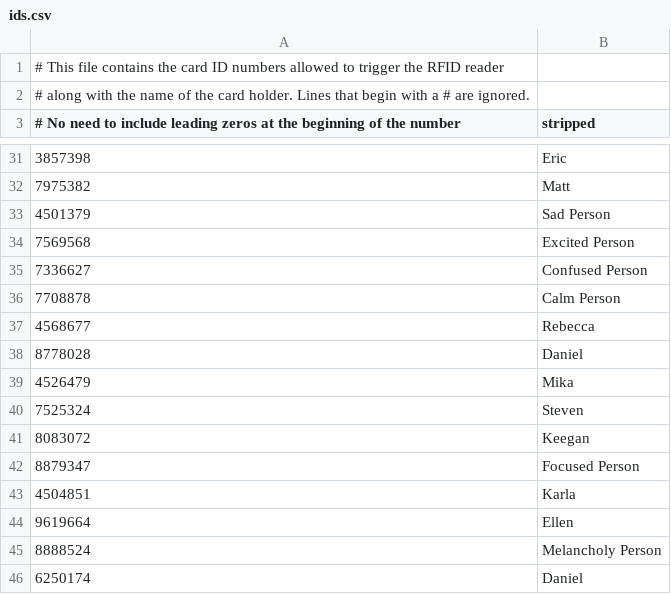
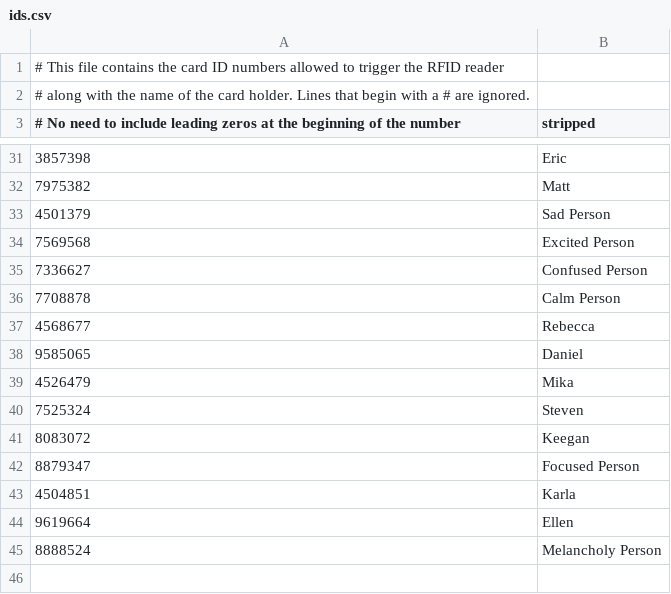
Before and after one commit to dvorit-manylabs/manydoors, a CSV file: ids.csv, drawn as a sheet; only a part is shown, gaps mark what is left out.

Commit message:
Update ids.csv

```diff
--- a/ids.csv
+++ b/ids.csv
@@ -37,3 +37,3 @@
 4568677, Rebecca
-8778028, Daniel
+9585065, Daniel
 4526479, Mika
@@ -45,2 +45 @@
 8888524, Melancholy Person
-6250174, Daniel
```
